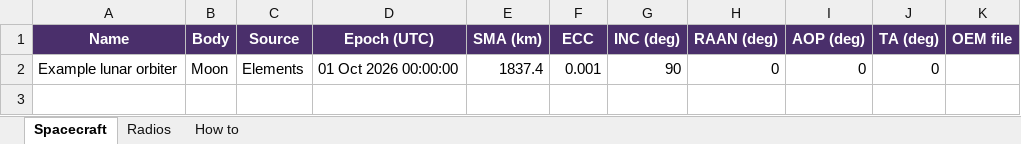
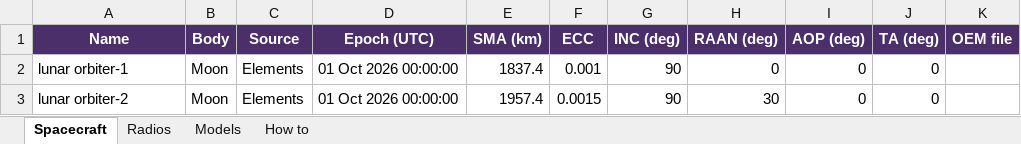
Before and after one commit to cosmic-software/Project-BoneStar, an Excel workbook: spacecraft.xlsx, sheet Spacecraft, drawn as a sheet; values as stored, in another font and other column widths than the file's, no borders; the diff names each change by its address in the sheet, - before the commit and + after, or states it on an @@ line.

```diff
--- a/spacecraft.xlsx (sheet Spacecraft)
+++ b/spacecraft.xlsx (sheet Spacecraft)
+sheet tab: Models
-A2 (Name): Example lunar orbiter
+A2 (Name): lunar orbiter-1
+row 3: lunar orbiter-2 | Moon | Elements | 01 Oct 2026 00:00:00 | 1957.4 | 0.0015 | 90 | 30 | 0 | 0
```
Also changed, not shown: sheet Radios, sheet How to, 11 other files.
